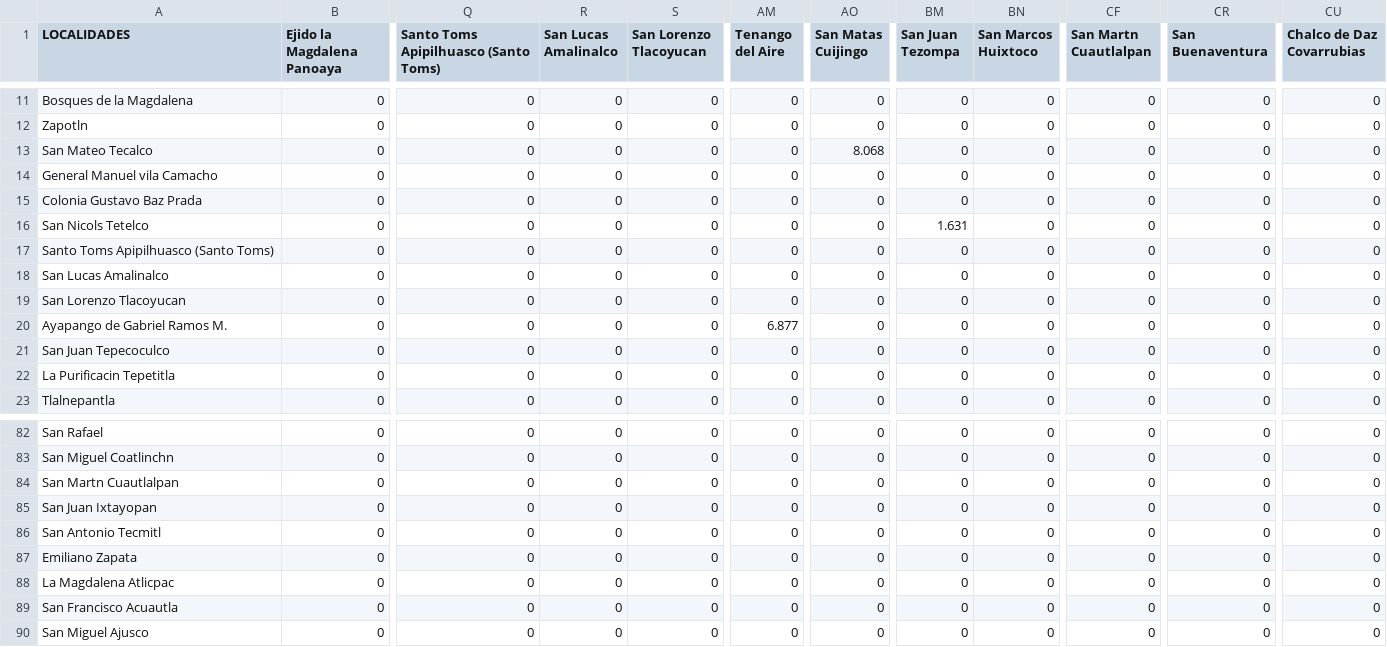
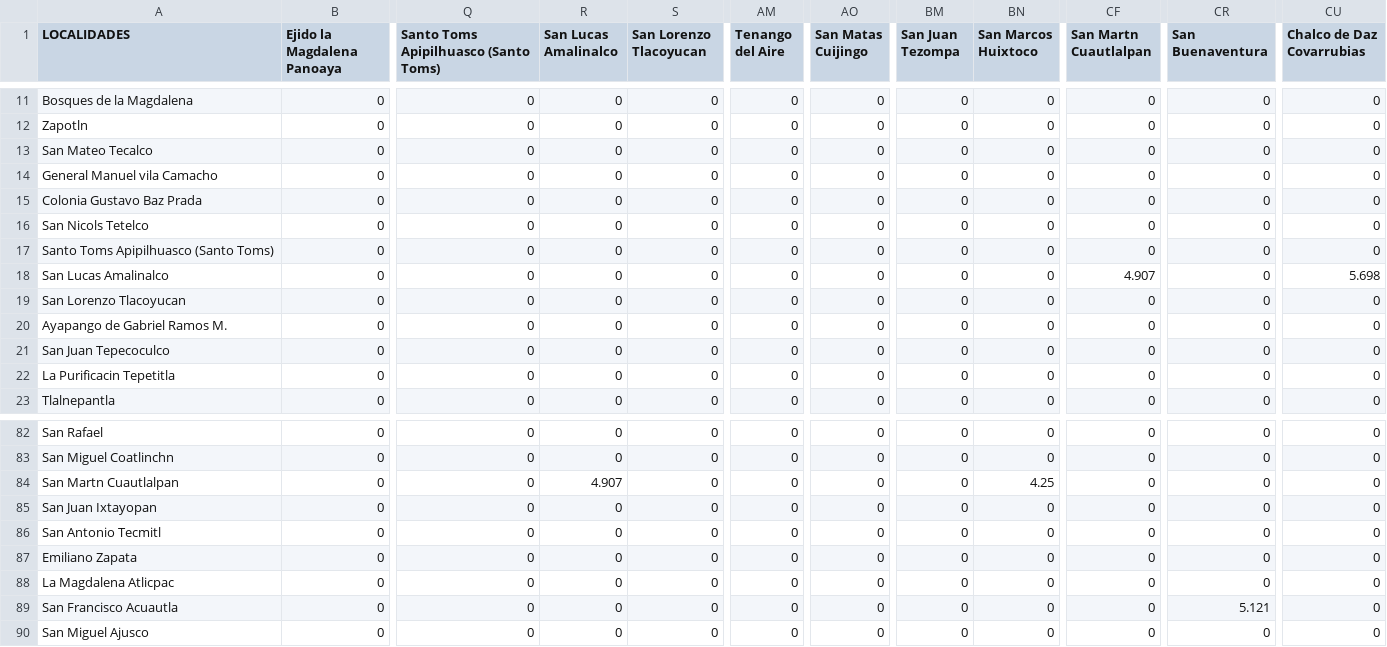
Before and after one commit to IsaacVG/Red-PC, a CSV file: RED_PC-master/MATRICES/Matriz-IZTAPALAPA-G26.csv, drawn as a sheet; only a part is shown, gaps mark what is left out; the diff covers the shown part only; the diff names each change by its address in the sheet, - before the commit and + after, or states it on an @@ line.

```diff
--- a/RED_PC-master/MATRICES/Matriz-IZTAPALAPA-G26.csv
+++ b/RED_PC-master/MATRICES/Matriz-IZTAPALAPA-G26.csv
-AO13 (San Matas Cuijingo): 8.068
+AO13 (San Matas Cuijingo): 0
-BM16 (San Juan Tezompa): 1.631
+BM16 (San Juan Tezompa): 0
-CF18 (San Martn Cuautlalpan): 0
+CF18 (San Martn Cuautlalpan): 4.907
-CU18 (Chalco de Daz Covarrubias): 0
+CU18 (Chalco de Daz Covarrubias): 5.698
-AM20 (Tenango del Aire): 6.877
+AM20 (Tenango del Aire): 0
-R84 (San Lucas Amalinalco): 0
+R84 (San Lucas Amalinalco): 4.907
-BN84 (San Marcos Huixtoco): 0
+BN84 (San Marcos Huixtoco): 4.25
-CR89 (San Buenaventura): 0
+CR89 (San Buenaventura): 5.121
```
Also changed, not shown: 36 edited cells elsewhere in this file, 53 other files.
